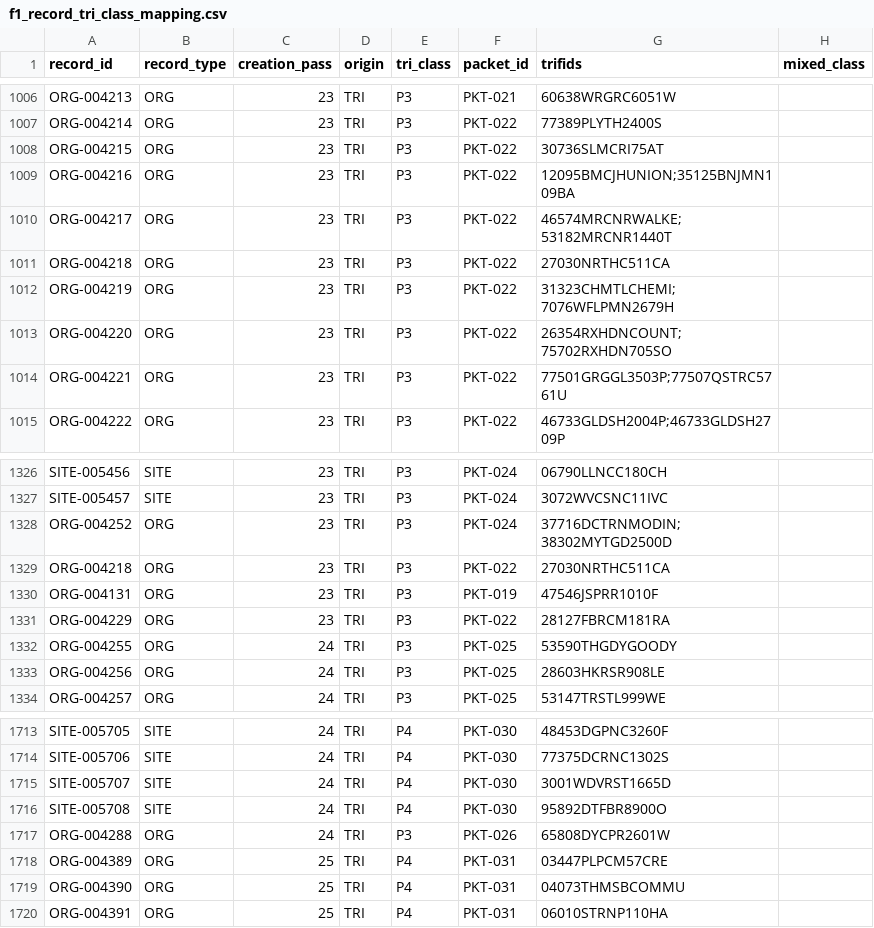
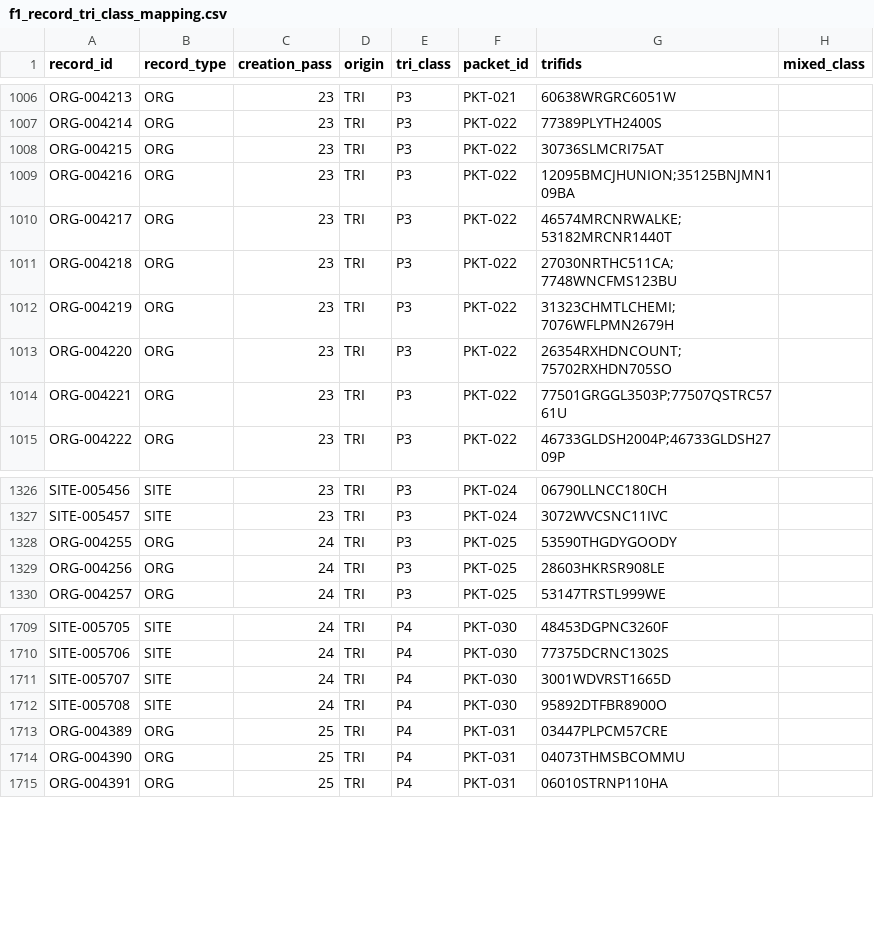
Before and after one commit to polymerindustrycluster/polymer-atlas, a CSV file: tasks/f1-class-map/f1_record_tri_class_mapping.csv, drawn as a sheet; only a part is shown, gaps mark what is left out.

Commit message:
F1 class map v2 (CORRECTION): deduplicate the 5 watch orgs — org_create_watch rows are markers on org_create allocations, not creations. Frame is 2,199 unique creations (682 orgs + 1,517 sites), P3 corrected 776 -> 771. Caught by the F1 lane's pre-draw check.

```diff
--- a/tasks/f1-class-map/f1_record_tri_class_mapping.csv
+++ b/tasks/f1-class-map/f1_record_tri_class_mapping.csv
@@ -1010,3 +1010,3 @@ ORG-004216,ORG,23,TRI,P3,PKT-022,12095BMCJHUNION;35125BNJMN109BA,
 ORG-004217,ORG,23,TRI,P3,PKT-022,46574MRCNRWALKE;53182MRCNR1440T,
-ORG-004218,ORG,23,TRI,P3,PKT-022,27030NRTHC511CA,
+ORG-004218,ORG,23,TRI,P3,PKT-022,27030NRTHC511CA;7748WNCFMS123BU,
 ORG-004219,ORG,23,TRI,P3,PKT-022,31323CHMTLCHEMI;7076WFLPMN2679H,
@@ -1327,6 +1327,2 @@ SITE-005456,SITE,23,TRI,P3,PKT-024,06790LLNCC180CH,
 SITE-005457,SITE,23,TRI,P3,PKT-024,3072WVCSNC11IVC,
-ORG-004252,ORG,23,TRI,P3,PKT-024,37716DCTRNMODIN;38302MYTGD2500D,
-ORG-004218,ORG,23,TRI,P3,PKT-022,27030NRTHC511CA,
-ORG-004131,ORG,23,TRI,P3,PKT-019,47546JSPRR1010F,
-ORG-004229,ORG,23,TRI,P3,PKT-022,28127FBRCM181RA,
 ORG-004255,ORG,24,TRI,P3,PKT-025,53590THGDYGOODY,
@@ -1716,3 +1712,2 @@ SITE-005707,SITE,24,TRI,P4,PKT-030,3001WDVRST1665D,
 SITE-005708,SITE,24,TRI,P4,PKT-030,95892DTFBR8900O,
-ORG-004288,ORG,24,TRI,P3,PKT-026,65808DYCPR2601W,
 ORG-004389,ORG,25,TRI,P4,PKT-031,03447PLPCM57CRE,
```
Also changed, not shown: 1 other file.
